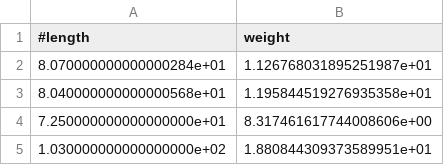
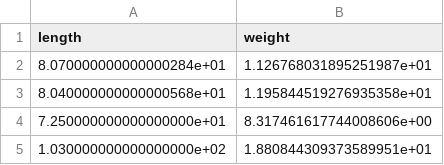
Before and after one commit to evengul/TDAT3025_Task1, a CSV file: length_weight.csv, drawn as a sheet; only a part is shown.

```diff
--- a/length_weight.csv
+++ b/length_weight.csv
@@ -1,2 +1,2 @@
-#length,weight
+length,weight
 8.070000000000000284e+01,1.126768031895251987e+01
```
Also changed, not shown: day_length_weight.csv, 7 other files.
